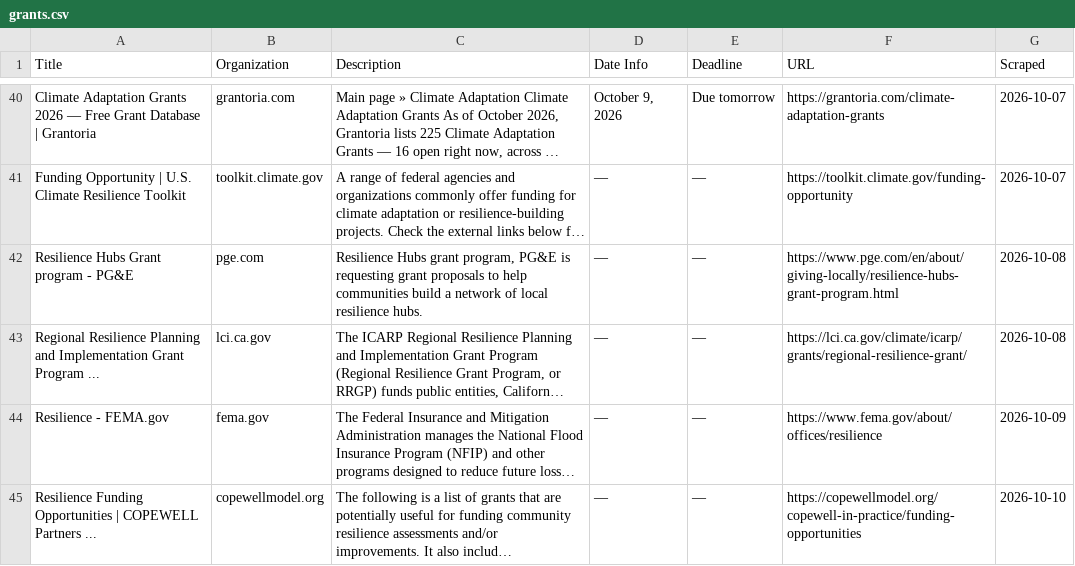
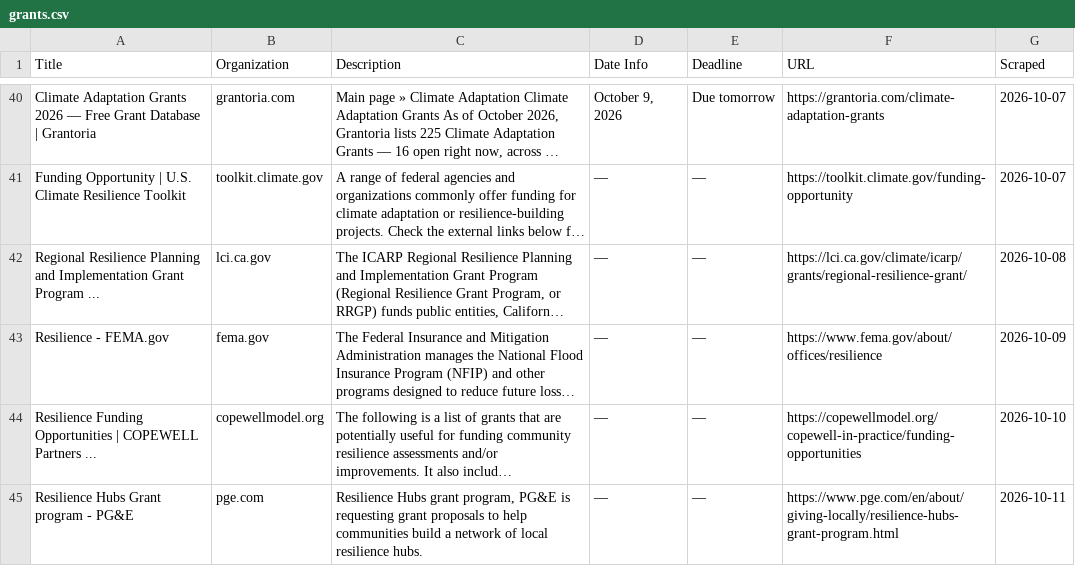
Before and after one commit to columbia-consulting/climate-cardinals-newsletter, a CSV file: weekly_data/grants.csv, drawn as a sheet; only a part is shown, gaps mark what is left out; long unchanged cells end in …; removed rows and columns are numbered as before the commit, all else as after; the diff names each change by its address in the sheet, - before the commit and + after, or states it on an @@ line.

```diff
--- a/weekly_data/grants.csv
+++ b/weekly_data/grants.csv
-row 42: Resilience Hubs Grant program - PG&E | pge.com | Resilience Hubs grant program, PG&E is requesting grant proposals to help communities build a network of local resilience hubs. | — | — | https://www.pge.com/en/about/giving-locally/resilience-hubs-grant-program.html | 2026-10-08
+row 45: Resilience Hubs Grant program - PG&E | pge.com | Resilience Hubs grant program, PG&E is requesting grant proposals to help communities build a network of local resilience hubs. | — | — | https://www.pge.com/en/about/giving-locally/resilience-hubs-grant-program.html | 2026-10-11
```
Also changed, not shown: 1 other file.
